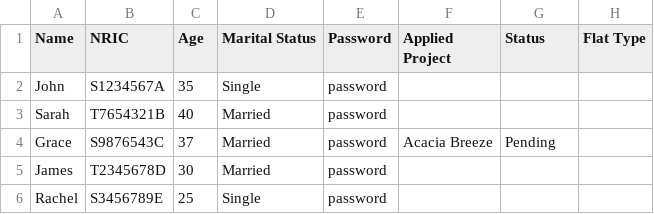
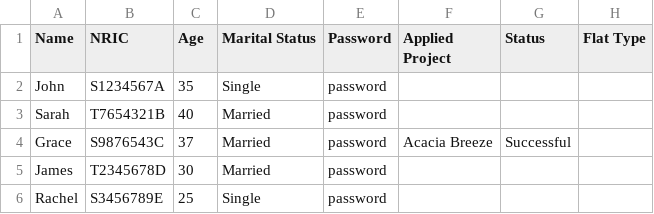
Before and after one commit to PandaArcade143/FCSE-grp5, a CSV file: data/ApplicantList.csv, drawn as a sheet.

Commit message:
csv setup

```diff
--- a/data/ApplicantList.csv
+++ b/data/ApplicantList.csv
@@ -3,3 +3,3 @@ John,S1234567A,35,Single,password,,,
 Sarah,T7654321B,40,Married,password,,,
-Grace,S9876543C,37,Married,password,Acacia Breeze,Pending,
+Grace,S9876543C,37,Married,password,Acacia Breeze,Successful,
 James,T2345678D,30,Married,password,,,
```
